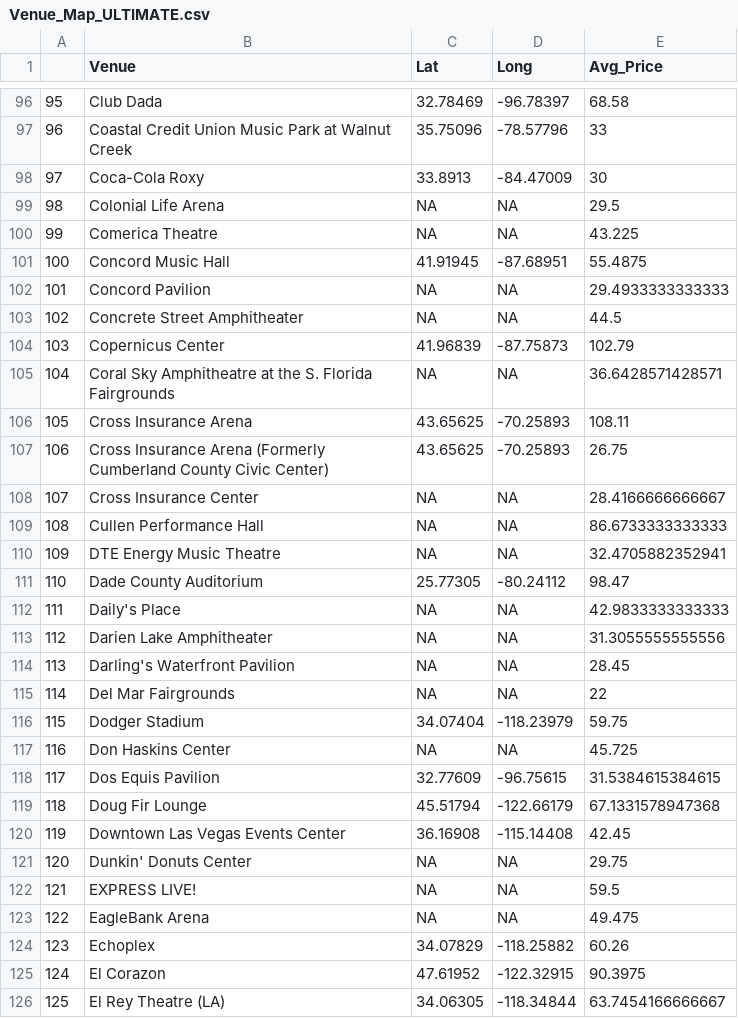
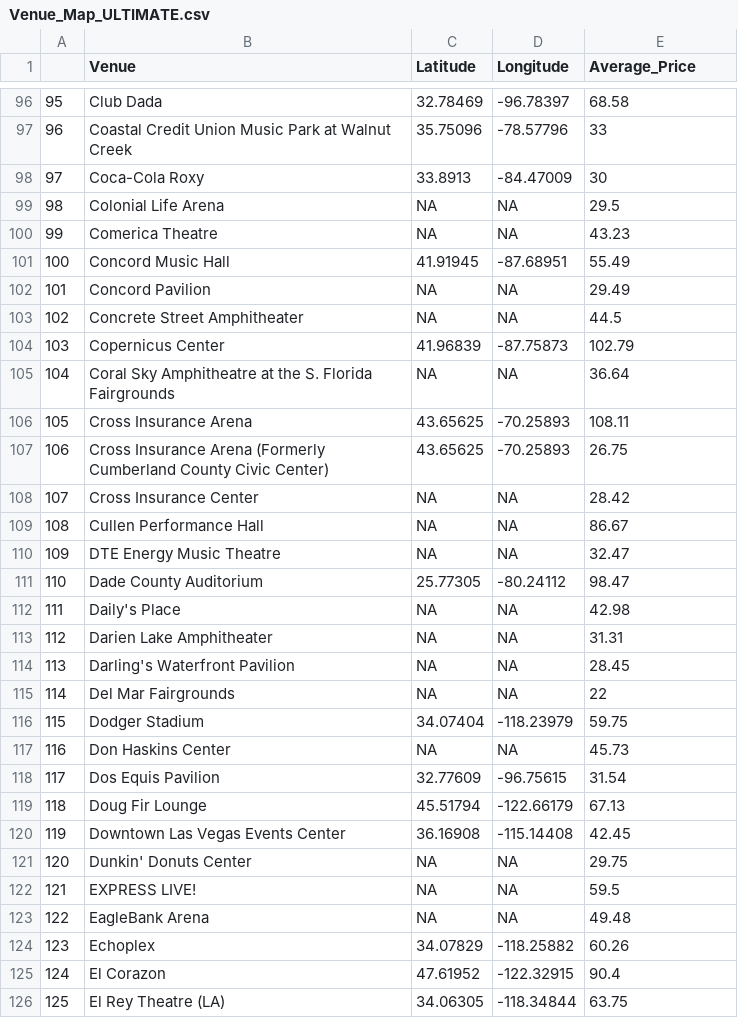
Before and after one commit to WL-Biol185-ShinyProjects/concert-tickets, a CSV file: Venue_Map_ULTIMATE.csv, drawn as a sheet; only a part is shown, gaps mark what is left out; the diff covers the shown part only; the diff names each change by its address in the sheet, - before the commit and + after, or states it on an @@ line.

```diff
--- a/Venue_Map_ULTIMATE.csv
+++ b/Venue_Map_ULTIMATE.csv
-C1: Lat
+C1: Latitude
-D1: Long
+D1: Longitude
-E1: Avg_Price
+E1: Average_Price
-E100 (Average_Price): 43.225
+E100 (Average_Price): 43.23
-E101 (Average_Price): 55.4875
+E101 (Average_Price): 55.49
-E102 (Average_Price): 29.4933333333333
+E102 (Average_Price): 29.49
-E105 (Average_Price): 36.6428571428571
+E105 (Average_Price): 36.64
-E108 (Average_Price): 28.4166666666667
+E108 (Average_Price): 28.42
-E109 (Average_Price): 86.6733333333333
+E109 (Average_Price): 86.67
-E110 (Average_Price): 32.4705882352941
+E110 (Average_Price): 32.47
-E112 (Average_Price): 42.9833333333333
+E112 (Average_Price): 42.98
-E113 (Average_Price): 31.3055555555556
+E113 (Average_Price): 31.31
-E117 (Average_Price): 45.725
+E117 (Average_Price): 45.73
-E118 (Average_Price): 31.5384615384615
+E118 (Average_Price): 31.54
-E119 (Average_Price): 67.1331578947368
+E119 (Average_Price): 67.13
-E123 (Average_Price): 49.475
+E123 (Average_Price): 49.48
-E125 (Average_Price): 90.3975
+E125 (Average_Price): 90.4
-E126 (Average_Price): 63.7454166666667
+E126 (Average_Price): 63.75
```
Also changed, not shown: 2 removed rows, 162 edited cells and row numbers in column A elsewhere in this file, 5 other files.
